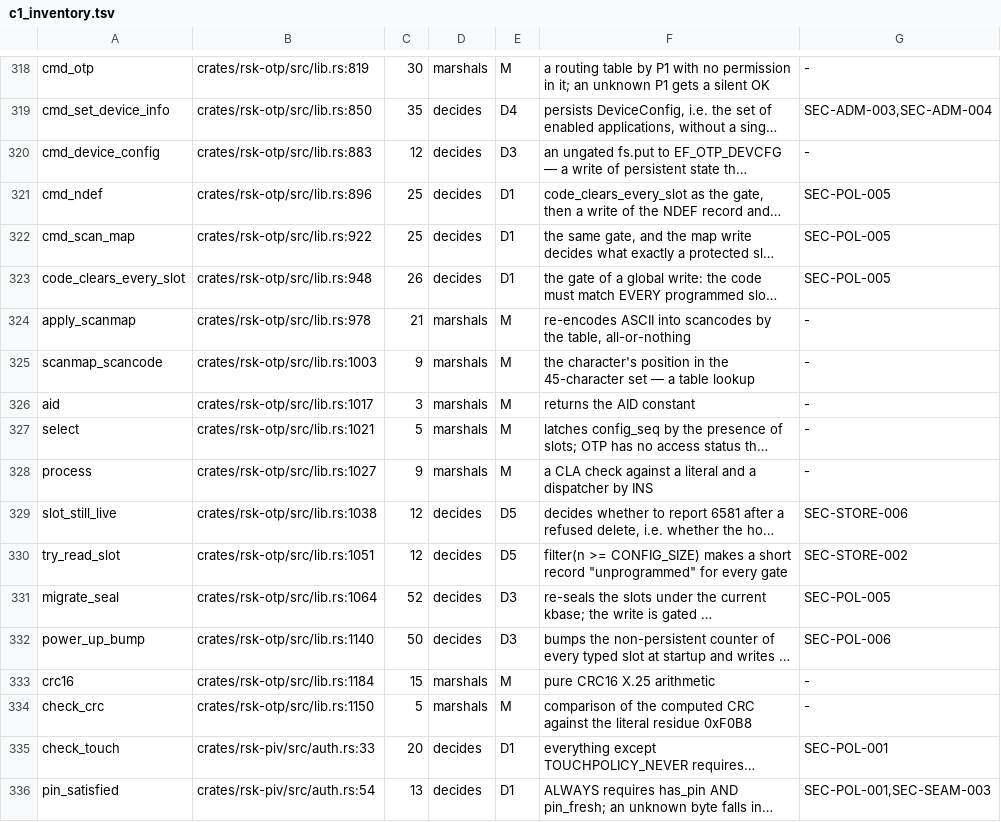
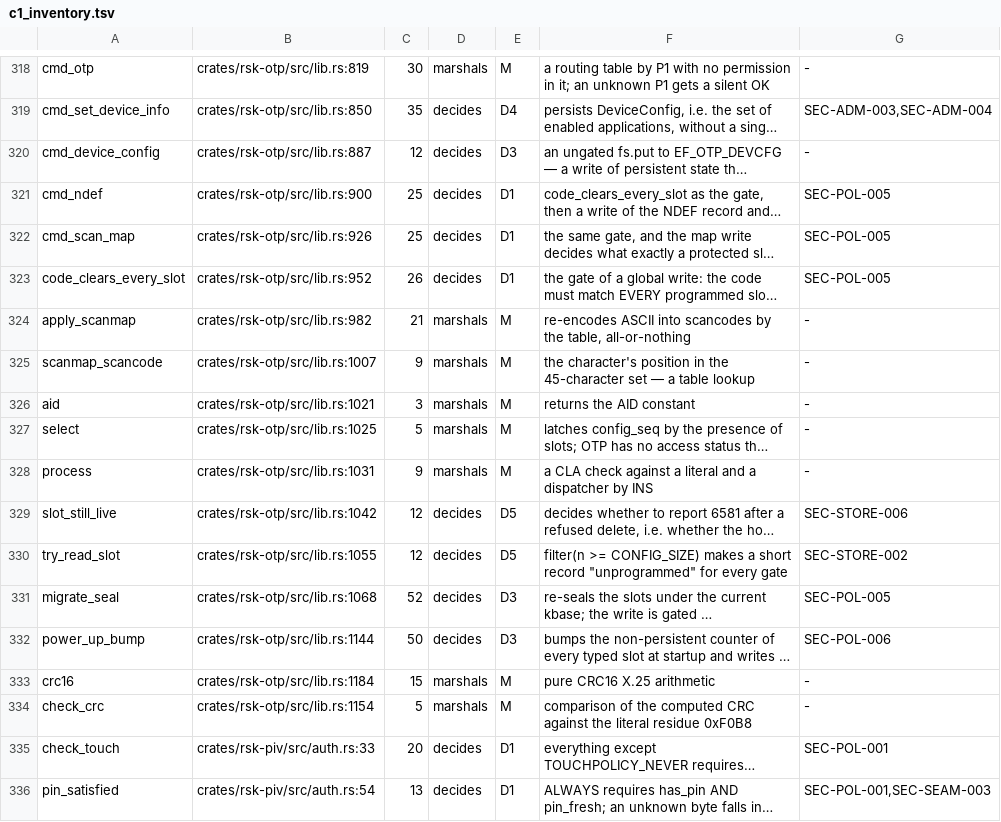
Before and after one commit to TheMaxMur/RS-Key, a TSV file: assurance/c1_inventory.tsv, drawn as a sheet; only a part is shown, gaps mark what is left out; long unchanged cells end in …; the diff covers the shown part only; the diff names each change by its address in the sheet, - before the commit and + after, or states it on an @@ line.

```diff
--- a/assurance/c1_inventory.tsv
+++ b/assurance/c1_inventory.tsv
-B320: crates/rsk-otp/src/lib.rs:883
+B320: crates/rsk-otp/src/lib.rs:887
-B321: crates/rsk-otp/src/lib.rs:896
+B321: crates/rsk-otp/src/lib.rs:900
-B322: crates/rsk-otp/src/lib.rs:922
+B322: crates/rsk-otp/src/lib.rs:926
-B323: crates/rsk-otp/src/lib.rs:948
+B323: crates/rsk-otp/src/lib.rs:952
-B324: crates/rsk-otp/src/lib.rs:978
+B324: crates/rsk-otp/src/lib.rs:982
-B325: crates/rsk-otp/src/lib.rs:1003
+B325: crates/rsk-otp/src/lib.rs:1007
-B326: crates/rsk-otp/src/lib.rs:1017
+B326: crates/rsk-otp/src/lib.rs:1021
-B327: crates/rsk-otp/src/lib.rs:1021
+B327: crates/rsk-otp/src/lib.rs:1025
-B328: crates/rsk-otp/src/lib.rs:1027
+B328: crates/rsk-otp/src/lib.rs:1031
-B329: crates/rsk-otp/src/lib.rs:1038
+B329: crates/rsk-otp/src/lib.rs:1042
-B330: crates/rsk-otp/src/lib.rs:1051
+B330: crates/rsk-otp/src/lib.rs:1055
-B331: crates/rsk-otp/src/lib.rs:1064
+B331: crates/rsk-otp/src/lib.rs:1068
-B332: crates/rsk-otp/src/lib.rs:1140
+B332: crates/rsk-otp/src/lib.rs:1144
-B334: crates/rsk-otp/src/lib.rs:1150
+B334: crates/rsk-otp/src/lib.rs:1154
```
Also changed, not shown: 42 edited cells elsewhere in this file, 33 other files.
